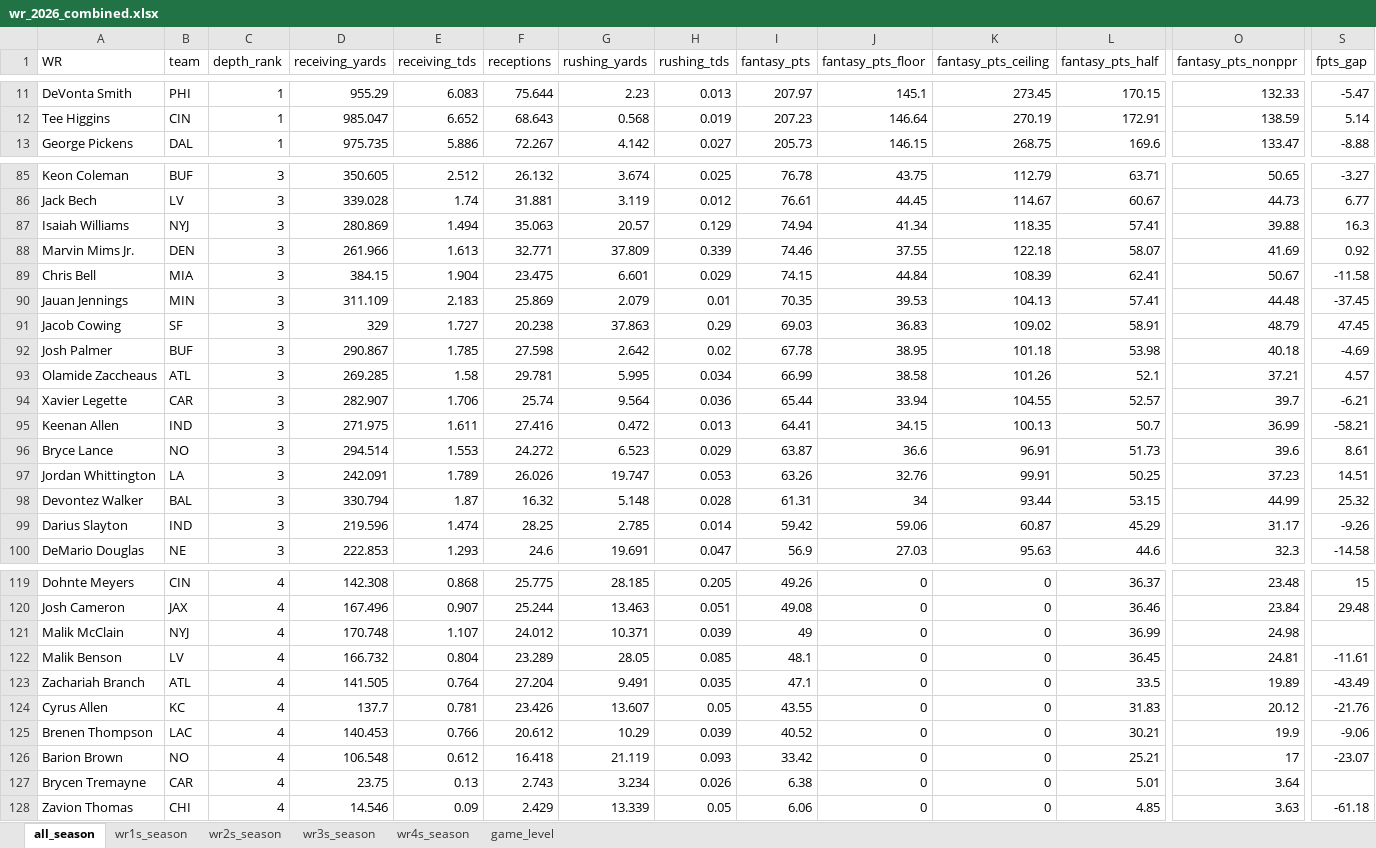
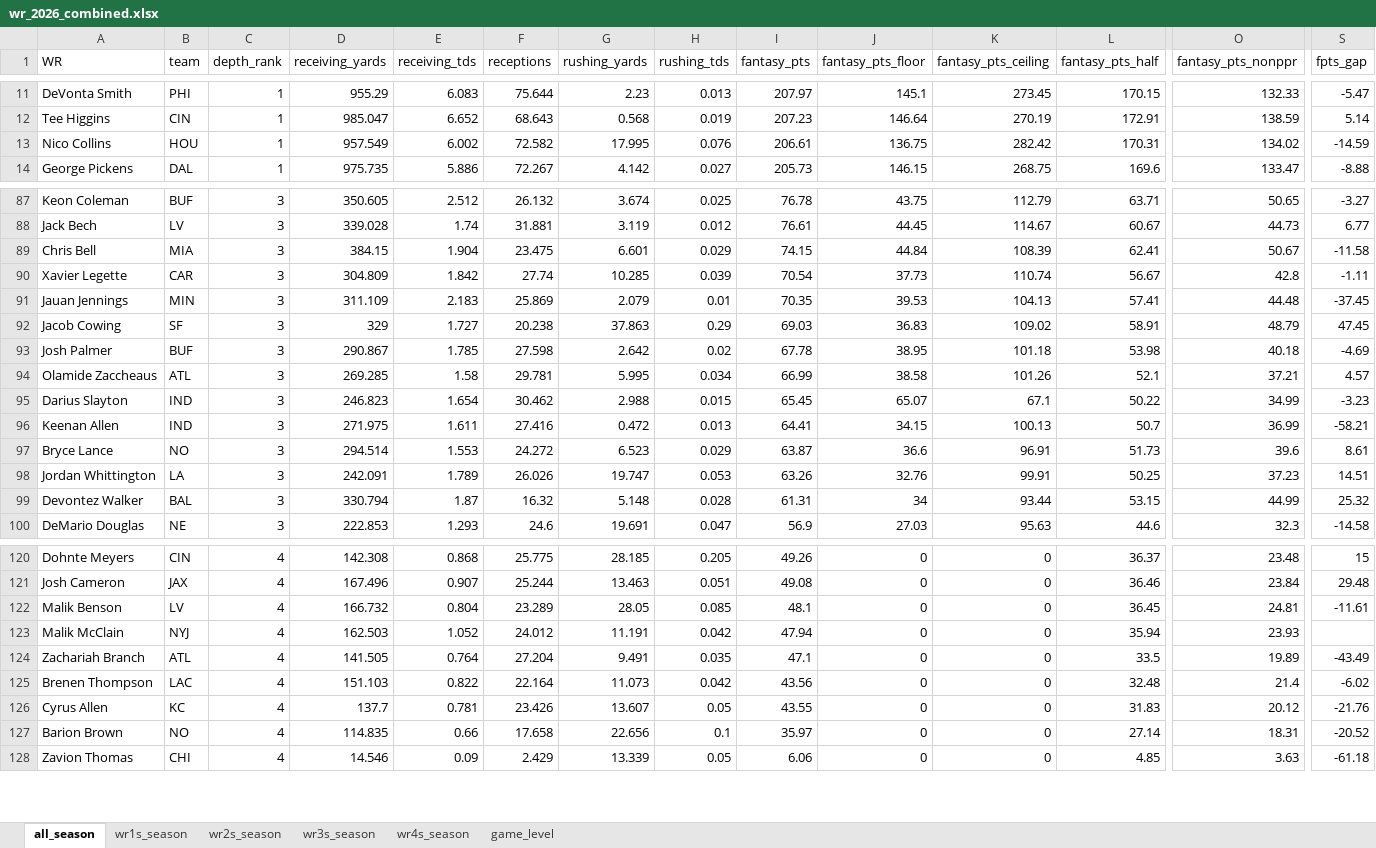
Before and after one commit to egomaniacsfantasy/lineup-lab, an Excel workbook: projections/wr_2026_combined.xlsx, sheet all_season, drawn as a sheet; only a part is shown, gaps mark what is left out; values as stored, in another font and other column widths than the file's, no borders; removed rows and columns are numbered as before the commit, all else as after; rows hold the shown columns only; the diff covers the shown part only; the diff names each change by its address in the sheet, - before the commit and + after, or states it on an @@ line.

```diff
--- a/projections/wr_2026_combined.xlsx (sheet all_season)
+++ b/projections/wr_2026_combined.xlsx (sheet all_season)
+row 13: Nico Collins | HOU | 1 | 957.549 | 6.002 | 72.582 | 17.995 | 0.076 | 206.61 | 136.75 | 282.42 | 170.31 | 134.02 | -14.59
-row 87: Isaiah Williams | NYJ | 3 | 280.869 | 1.494 | 35.063 | 20.57 | 0.129 | 74.94 | 41.34 | 118.35 | 57.41 | 39.88 | 16.3
-row 88: Marvin Mims Jr. | DEN | 3 | 261.966 | 1.613 | 32.771 | 37.809 | 0.339 | 74.46 | 37.55 | 122.18 | 58.07 | 41.69 | 0.92
+row 90: Xavier Legette | CAR | 3 | 304.809 | 1.842 | 27.74 | 10.285 | 0.039 | 70.54 | 37.73 | 110.74 | 56.67 | 42.8 | -1.11
-row 94: Xavier Legette | CAR | 3 | 282.907 | 1.706 | 25.74 | 9.564 | 0.036 | 65.44 | 33.94 | 104.55 | 52.57 | 39.7 | -6.21
+row 95: Darius Slayton | IND | 3 | 246.823 | 1.654 | 30.462 | 2.988 | 0.015 | 65.45 | 65.07 | 67.1 | 50.22 | 34.99 | -3.23
-row 99: Darius Slayton | IND | 3 | 219.596 | 1.474 | 28.25 | 2.785 | 0.014 | 59.42 | 59.06 | 60.87 | 45.29 | 31.17 | -9.26
-row 121: Malik McClain | NYJ | 4 | 170.748 | 1.107 | 24.012 | 10.371 | 0.039 | 49 | 0 | 0 | 36.99 | 24.98
+row 123: Malik McClain | NYJ | 4 | 162.503 | 1.052 | 24.012 | 11.191 | 0.042 | 47.94 | 0 | 0 | 35.94 | 23.93
+row 125: Brenen Thompson | LAC | 4 | 151.103 | 0.822 | 22.164 | 11.073 | 0.042 | 43.56 | 0 | 0 | 32.48 | 21.4 | -6.02
-row 125: Brenen Thompson | LAC | 4 | 140.453 | 0.766 | 20.612 | 10.29 | 0.039 | 40.52 | 0 | 0 | 30.21 | 19.9 | -9.06
-D127 (receiving_yards): 106.548
+D127 (receiving_yards): 114.835
-E127 (receiving_tds): 0.612
+E127 (receiving_tds): 0.66
-F127 (receptions): 16.418
+F127 (receptions): 17.658
-G127 (rushing_yards): 21.119
+G127 (rushing_yards): 22.656
-H127 (rushing_tds): 0.093
+H127 (rushing_tds): 0.1
-I127 (fantasy_pts): 33.42
+I127 (fantasy_pts): 35.97
-L127 (fantasy_pts_half): 25.21
+L127 (fantasy_pts_half): 27.14
-O127 (fantasy_pts_nonppr): 17
+O127 (fantasy_pts_nonppr): 18.31
-S127 (fpts_gap): -23.07
+S127 (fpts_gap): -20.52
-row 127: Brycen Tremayne | CAR | 4 | 23.75 | 0.13 | 2.743 | 3.234 | 0.026 | 6.38 | 0 | 0 | 5.01 | 3.64
```
Also changed, not shown: 8 added rows and 6 removed rows elsewhere in this sheet, sheet game_level, sheet wr3s_season, sheet wr2s_season, sheet wr4s_season, sheet wr1s_season.
